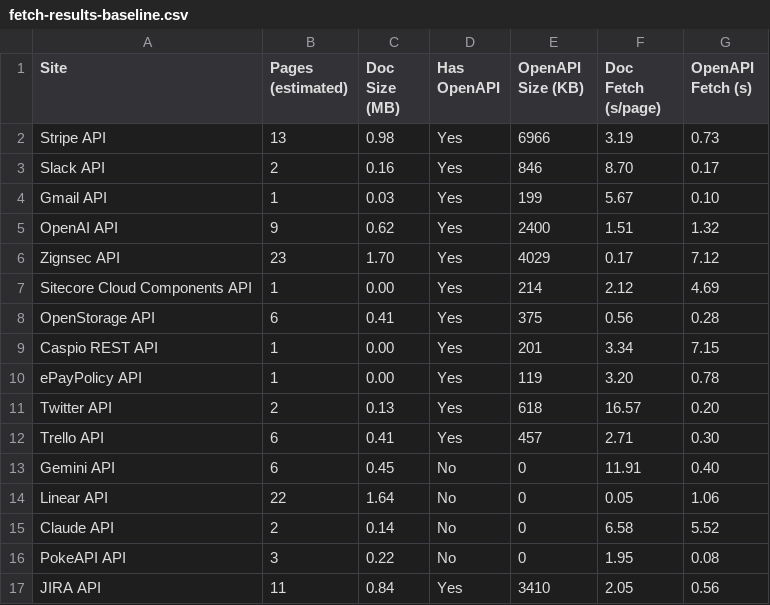
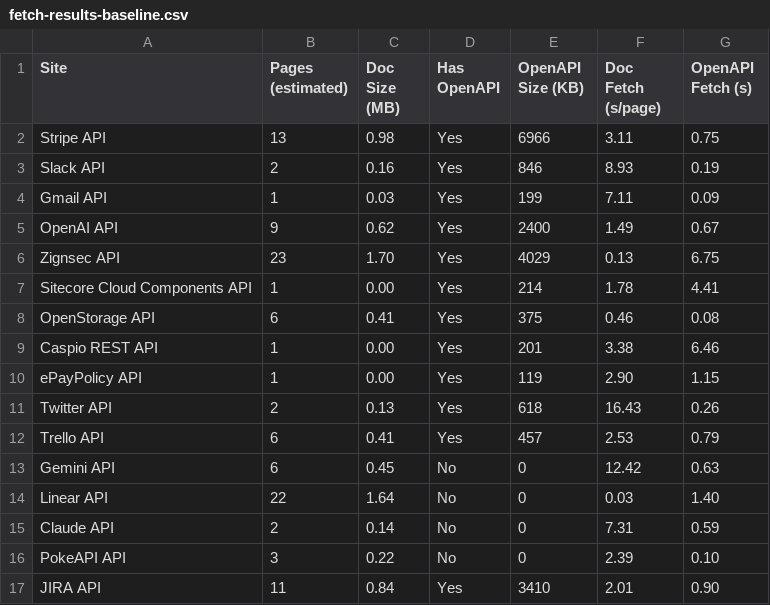
Before and after one commit to superglue-ai/superglue, a CSV file: packages/core/eval/documentation-crawl-and-fetch/benchmark/fetch-results-baseline.csv, drawn as a sheet; only a part is shown; the diff covers the shown part only.

```diff
--- a/packages/core/eval/documentation-crawl-and-fetch/benchmark/fetch-results-baseline.csv
+++ b/packages/core/eval/documentation-crawl-and-fetch/benchmark/fetch-results-baseline.csv
@@ -1,17 +1,17 @@
 Site,Pages (estimated),Doc Size (MB),Has OpenAPI,OpenAPI Size (KB),Doc Fetch (s/page),OpenAPI Fetch (s)
-"Stripe API",13,0.98,Yes,6966,3.19,0.73
-"Slack API",2,0.16,Yes,846,8.70,0.17
-"Gmail API",1,0.03,Yes,199,5.67,0.10
-"OpenAI API",9,0.62,Yes,2400,1.51,1.32
-"Zignsec API",23,1.70,Yes,4029,0.17,7.12
-"Sitecore Cloud Components API",1,0.00,Yes,214,2.12,4.69
-"OpenStorage API",6,0.41,Yes,375,0.56,0.28
-"Caspio REST API",1,0.00,Yes,201,3.34,7.15
-"ePayPolicy API",1,0.00,Yes,119,3.20,0.78
-"Twitter API",2,0.13,Yes,618,16.57,0.20
-"Trello API",6,0.41,Yes,457,2.71,0.30
-"Gemini API",6,0.45,No,0,11.91,0.40
-"Linear API",22,1.64,No,0,0.05,1.06
-"Claude API",2,0.14,No,0,6.58,5.52
-"PokeAPI API",3,0.22,No,0,1.95,0.08
-"JIRA API",11,0.84,Yes,3410,2.05,0.56
+"Stripe API",13,0.98,Yes,6966,3.11,0.75
+"Slack API",2,0.16,Yes,846,8.93,0.19
+"Gmail API",1,0.03,Yes,199,7.11,0.09
+"OpenAI API",9,0.62,Yes,2400,1.49,0.67
+"Zignsec API",23,1.70,Yes,4029,0.13,6.75
+"Sitecore Cloud Components API",1,0.00,Yes,214,1.78,4.41
+"OpenStorage API",6,0.41,Yes,375,0.46,0.08
+"Caspio REST API",1,0.00,Yes,201,3.38,6.46
+"ePayPolicy API",1,0.00,Yes,119,2.90,1.15
+"Twitter API",2,0.13,Yes,618,16.43,0.26
+"Trello API",6,0.41,Yes,457,2.53,0.79
+"Gemini API",6,0.45,No,0,12.42,0.63
+"Linear API",22,1.64,No,0,0.03,1.40
+"Claude API",2,0.14,No,0,7.31,0.59
+"PokeAPI API",3,0.22,No,0,2.39,0.10
+"JIRA API",11,0.84,Yes,3410,2.01,0.90
```
Also changed, not shown: 13 edited cells elsewhere in this file, packages/core/eval/documentation-crawl-and-fetch/benchmark/evaluation-debug-baseline.csv, 2 other files.
